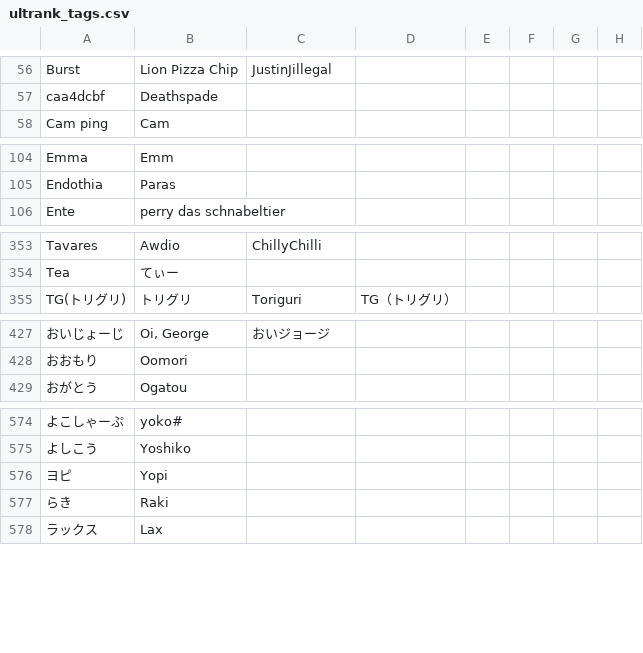
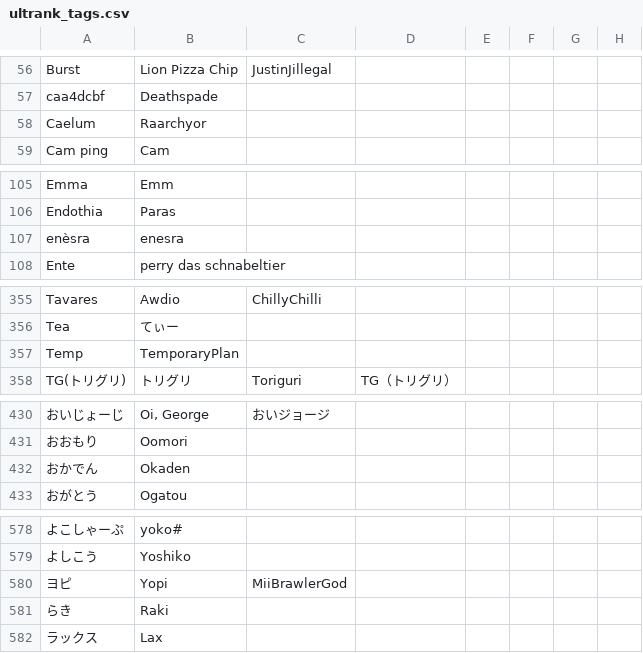
Before and after one commit to kenniky/ultrank-scoring, a CSV file: ultrank_tags.csv, drawn as a sheet; only a part is shown, gaps mark what is left out; addresses are those after the commit; the diff covers the shown part only; the diff names each change by its address in the sheet, - before the commit and + after, or states it on an @@ line.

```diff
--- a/ultrank_tags.csv
+++ b/ultrank_tags.csv
+row 58: Caelum | Raarchyor
+row 107: enèsra | enesra
+row 357: Temp | TemporaryPlan
+row 432: おかでん | Okaden
-C580: (empty)
+C580: MiiBrawlerGod
```
Also changed, not shown: 1 edited cell elsewhere in this file, 1 other file.
